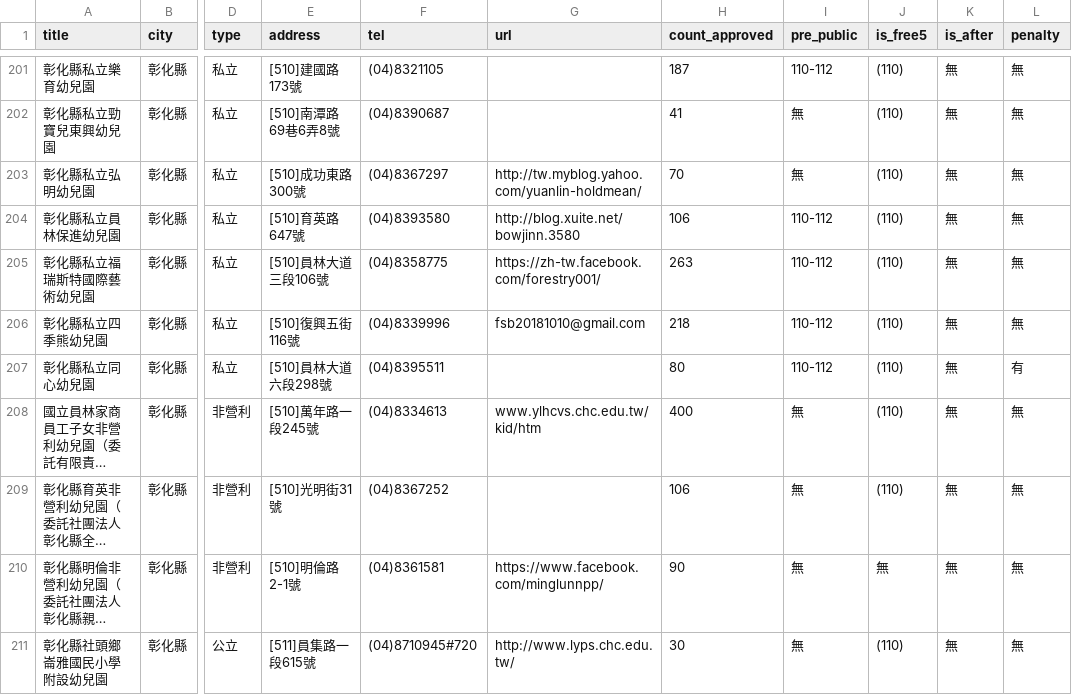
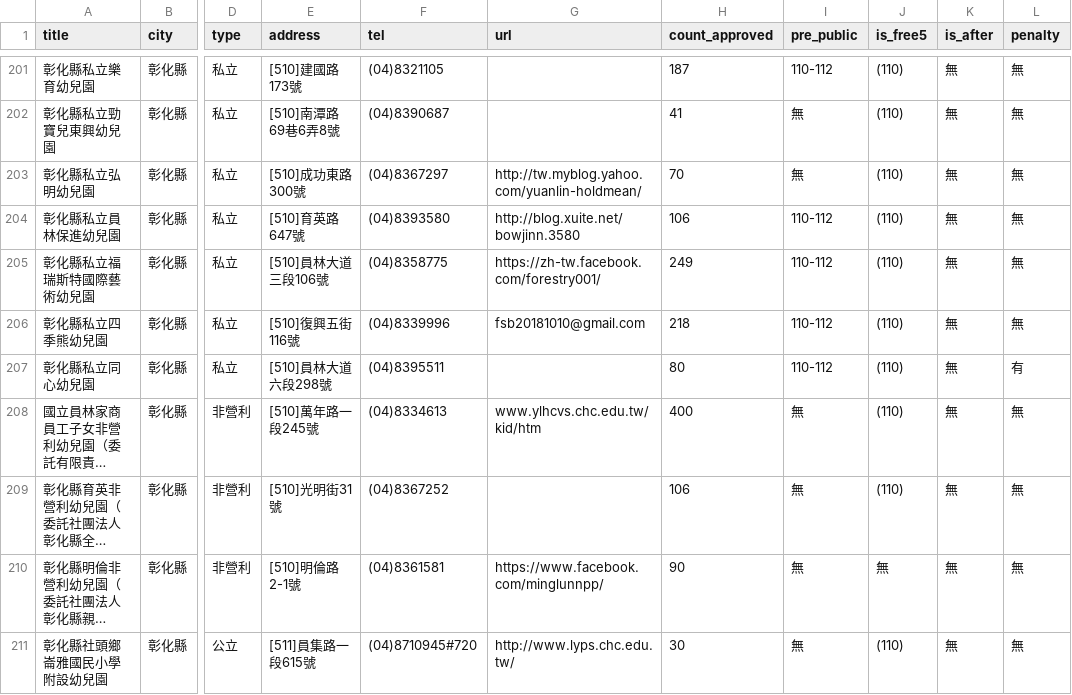
Before and after one commit to kiang/ap.ece.moe.edu.tw, a CSV file: data/彰化縣.csv, drawn as a sheet; only a part is shown, gaps mark what is left out; long unchanged cells end in …; the diff names each change by its address in the sheet, - before the commit and + after, or states it on an @@ line.

Commit message:
auto update @ 2021-11-21 19:00:01

```diff
--- a/data/彰化縣.csv
+++ b/data/彰化縣.csv
-H205 (count_approved): 263
+H205 (count_approved): 249
```
